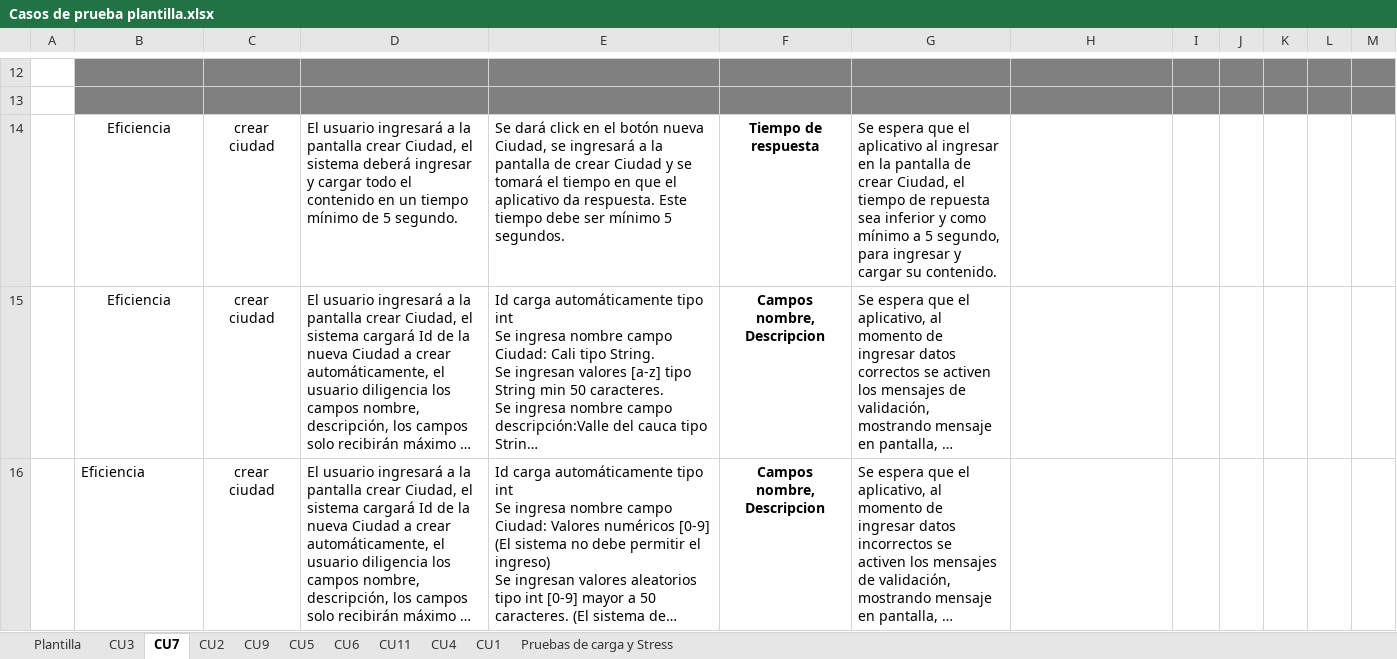
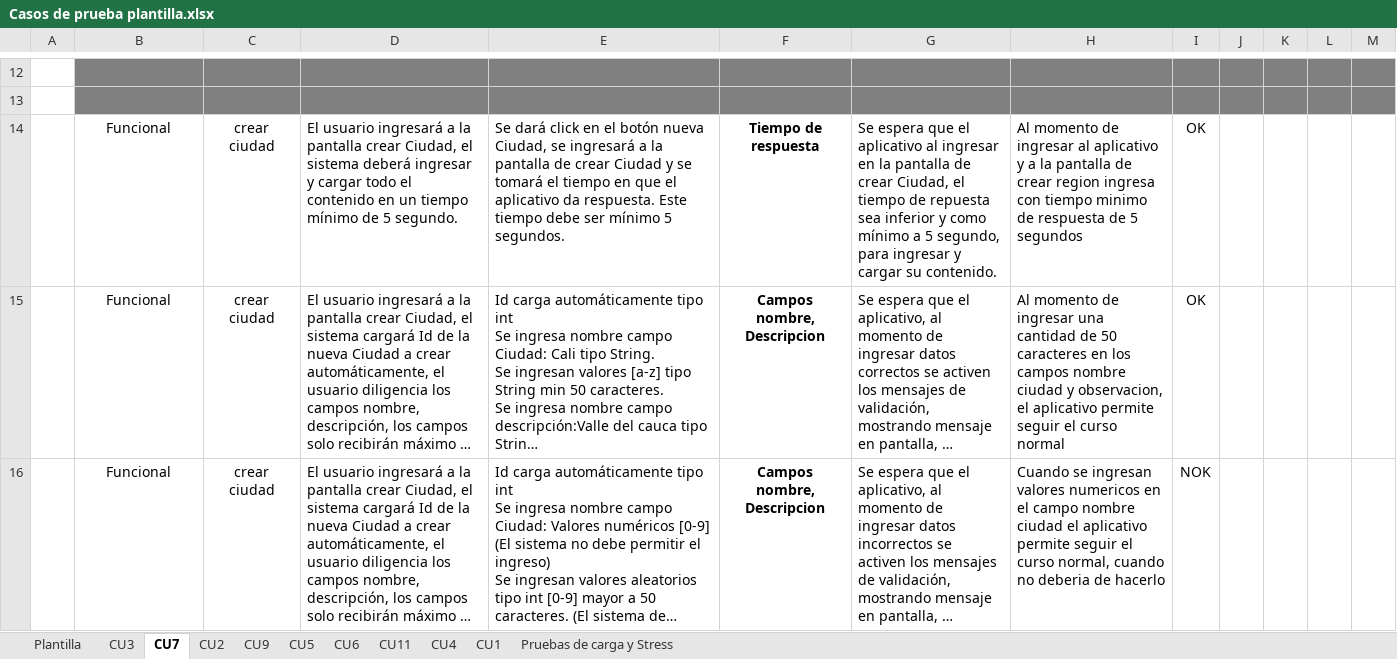
Before and after one commit to cristianpazu/Proyecto-Sanambiente, an Excel workbook: Documentos proyecto San Ambiente/Fase2/Casos de Prueba/Casos de prueba plantilla.xlsx, sheet CU7, drawn as a sheet; only a part is shown, gaps mark what is left out; long unchanged cells end in …; values as stored, in another font and other column widths than the file's, no borders; the diff covers the shown part only; the diff names each change by its address in the sheet, - before the commit and + after, or states it on an @@ line.

```diff
--- a/Documentos proyecto San Ambiente/Fase2/Casos de Prueba/Casos de prueba plantilla.xlsx (sheet CU7)
+++ b/Documentos proyecto San Ambiente/Fase2/Casos de Prueba/Casos de prueba plantilla.xlsx (sheet CU7)
-B14:B16: Eficiencia
+B14:B16: Funcional
-H14: (empty)
+H14: Al momento de ingresar al aplicativo y a la pantalla de crear region ingresa con tiempo minimo de respuesta de 5 segundos
-I14:I15: (empty)
+I14:I15: OK
-H15: (empty)
+H15: Al momento de ingresar una cantidad de 50 caracteres en los campos nombre ciudad y observacion, el aplicativo permite seguir el curso normal
-B16 alignment: left
+B16 alignment: center
-H16: (empty)
+H16: Cuando se ingresan valores numericos en el campo nombre ciudad el aplicativo permite seguir el curso normal, cuando no deberia de hacerlo
-I16: (empty)
+I16: NOK
```
Also changed, not shown: 1 added row and 3 edited cells elsewhere in this sheet, sheet CU3, 1 other file.
